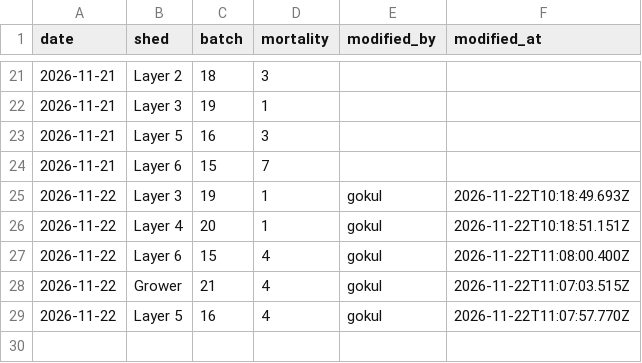
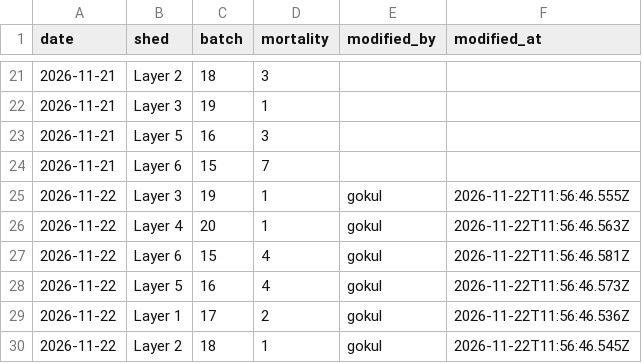
Before and after one commit to slmchandran/dailysvicdata, a CSV file: archive/2026-11/batch_mortality.csv, drawn as a sheet; only a part is shown, gaps mark what is left out.

Commit message:
archive 2026-11 batch_mortality.csv [by admin]

```diff
--- a/archive/2026-11/batch_mortality.csv
+++ b/archive/2026-11/batch_mortality.csv
@@ -24,6 +24,7 @@ date,shed,batch,mortality,modified_by,modified_at
 2026-11-21,Layer 6,15,7,,
-2026-11-22,Layer 3,19,1,gokul,2026-11-22T10:18:49.693Z
-2026-11-22,Layer 4,20,1,gokul,2026-11-22T10:18:51.151Z
-2026-11-22,Layer 6,15,4,gokul,2026-11-22T11:08:00.400Z
-2026-11-22,Grower,21,4,gokul,2026-11-22T11:07:03.515Z
-2026-11-22,Layer 5,16,4,gokul,2026-11-22T11:07:57.770Z
+2026-11-22,Layer 3,19,1,gokul,2026-11-22T11:56:46.555Z
+2026-11-22,Layer 4,20,1,gokul,2026-11-22T11:56:46.563Z
+2026-11-22,Layer 6,15,4,gokul,2026-11-22T11:56:46.581Z
+2026-11-22,Layer 5,16,4,gokul,2026-11-22T11:56:46.573Z
+2026-11-22,Layer 1,17,2,gokul,2026-11-22T11:56:46.536Z
+2026-11-22,Layer 2,18,1,gokul,2026-11-22T11:56:46.545Z
```
